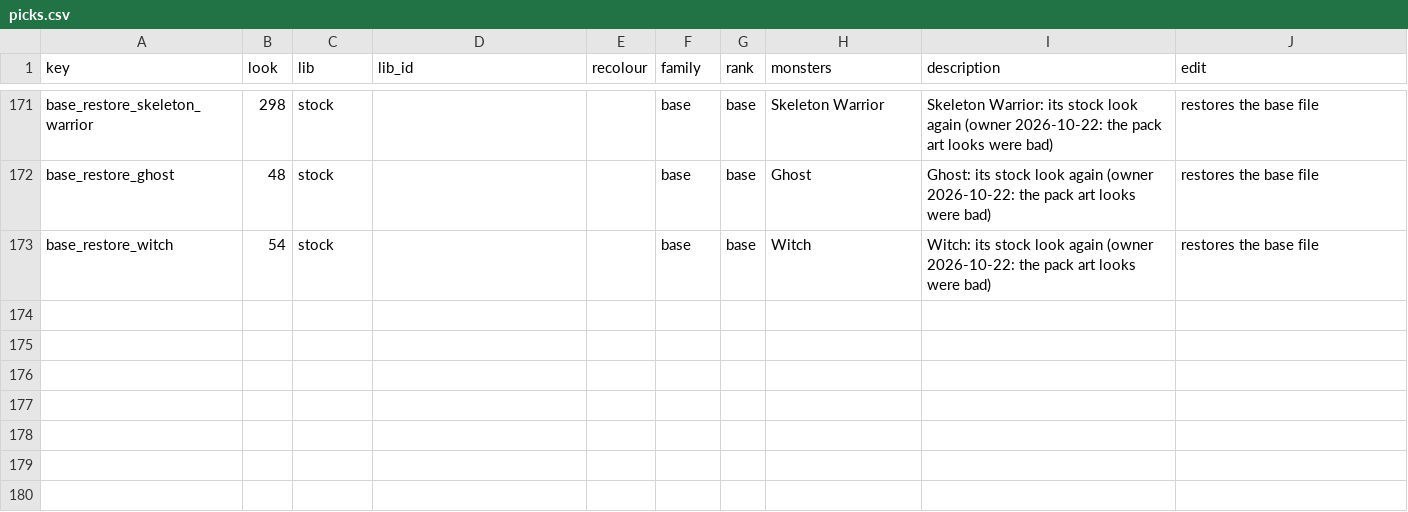
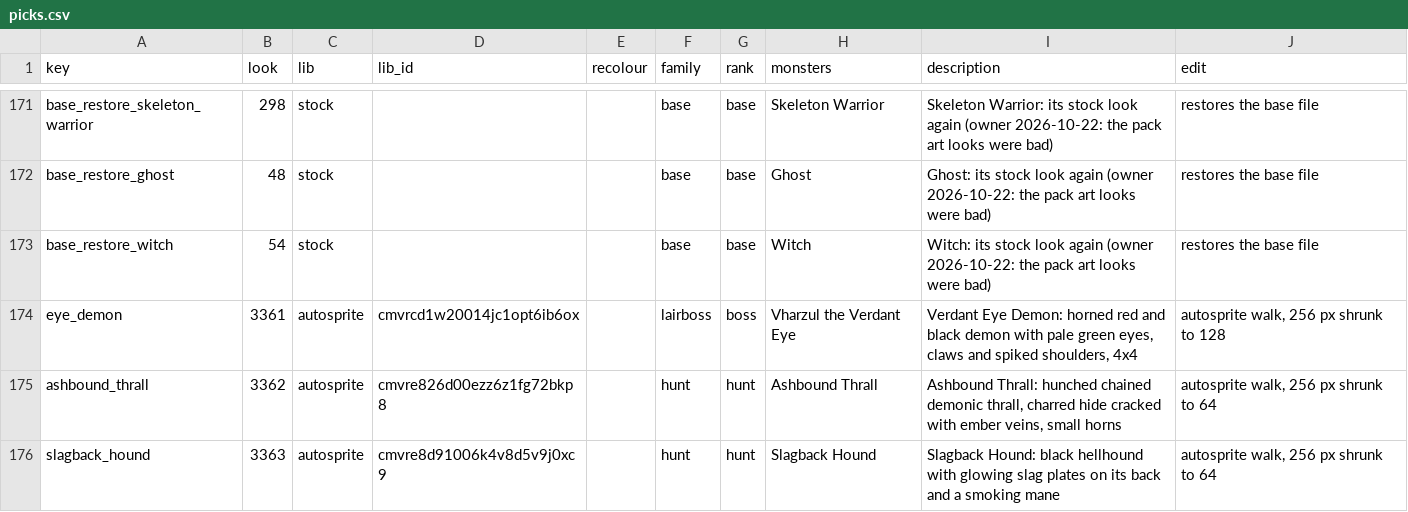
Before and after one commit to lucas1089/cinders-of-chaos, a CSV file: client/tools/sprites/monster_looks/picks.csv, drawn as a sheet; only a part is shown, gaps mark what is left out; the diff names each change by its address in the sheet, - before the commit and + after, or states it on an @@ line.

```diff
--- a/client/tools/sprites/monster_looks/picks.csv
+++ b/client/tools/sprites/monster_looks/picks.csv
+row 174: eye_demon | 3361 | autosprite | cmvrcd1w20014jc1opt6ib6ox |  | lairboss | boss | Vharzul the Verdant Eye | Verdant Eye Demon: horned red and black demon with pale green eyes, claws and spiked shoulders, 4x4 | autosprite walk, 256 px shrunk to 128
+row 175: ashbound_thrall | 3362 | autosprite | cmvre826d00ezz6z1fg72bkp8 |  | hunt | hunt | Ashbound Thrall | Ashbound Thrall: hunched chained demonic thrall, charred hide cracked with ember veins, small horns | autosprite walk, 256 px shrunk to 64
+row 176: slagback_hound | 3363 | autosprite | cmvre8d91006k4v8d5v9j0xc9 |  | hunt | hunt | Slagback Hound | Slagback Hound: black hellhound with glowing slag plates on its back and a smoking mane | autosprite walk, 256 px shrunk to 64
```
Also changed, not shown: 10 other files.
